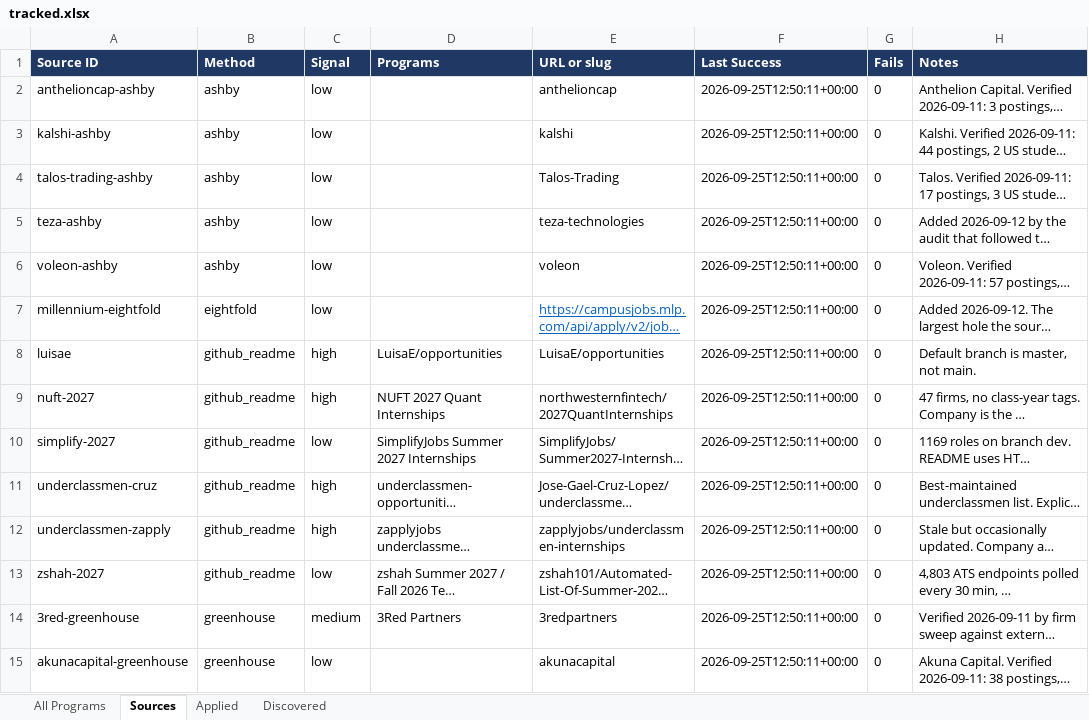
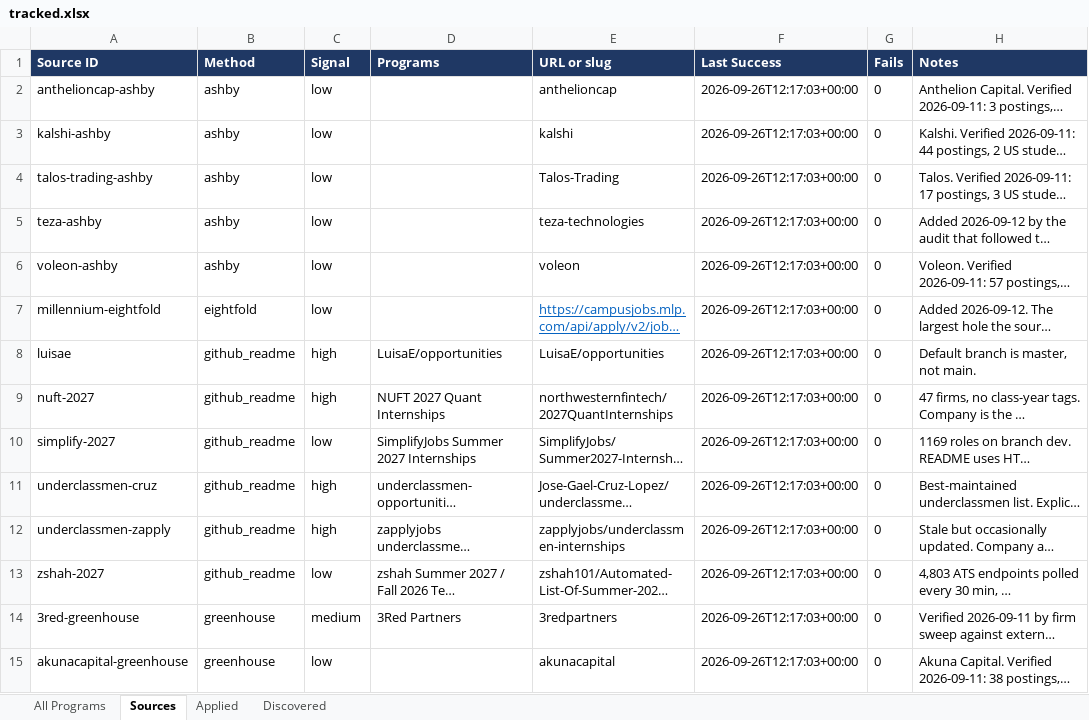
Before and after one commit to YeziShanYang/Internship-Opportunity-Aggregator, an Excel workbook: out/tracked.xlsx, sheet Sources, drawn as a sheet; only a part is shown; long unchanged cells end in …; values as stored, in another font and other column widths than the file's, no borders; the diff covers the shown part only; the diff names each change by its address in the sheet, - before the commit and + after, or states it on an @@ line.

```diff
--- a/out/tracked.xlsx (sheet Sources)
+++ b/out/tracked.xlsx (sheet Sources)
-F2:F15 (Last Success): 2026-09-25T12:50:11+00:00
+F2:F15 (Last Success): 2026-09-26T12:17:03+00:00
```
Also changed, not shown: 131 edited cells elsewhere in this sheet, sheet All Programs, out/programs.xlsx, 16 other files.
